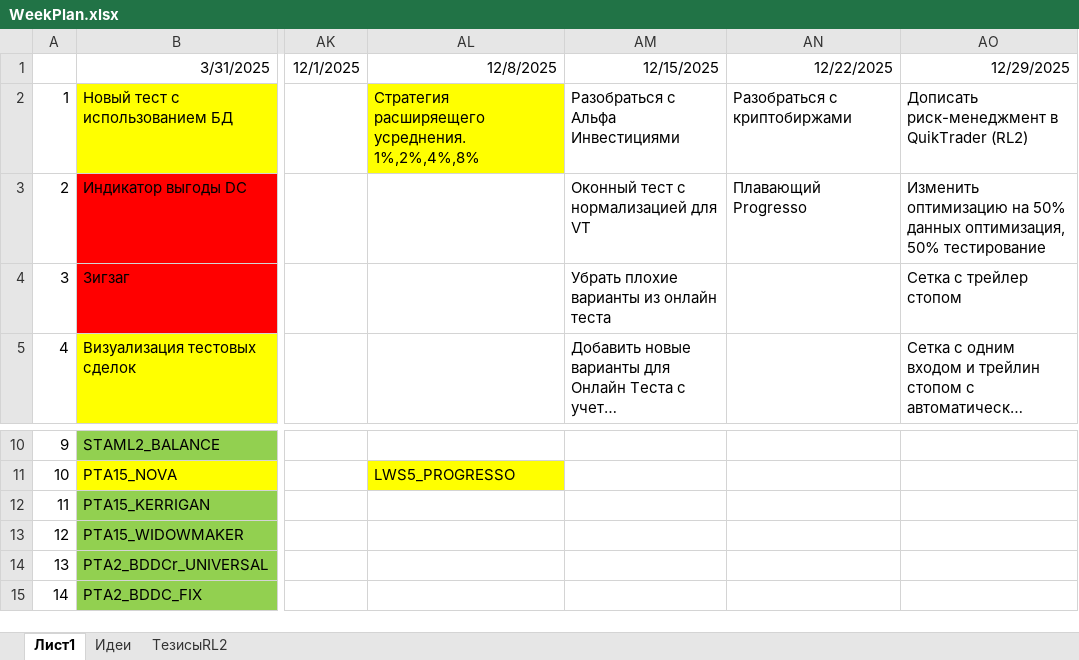
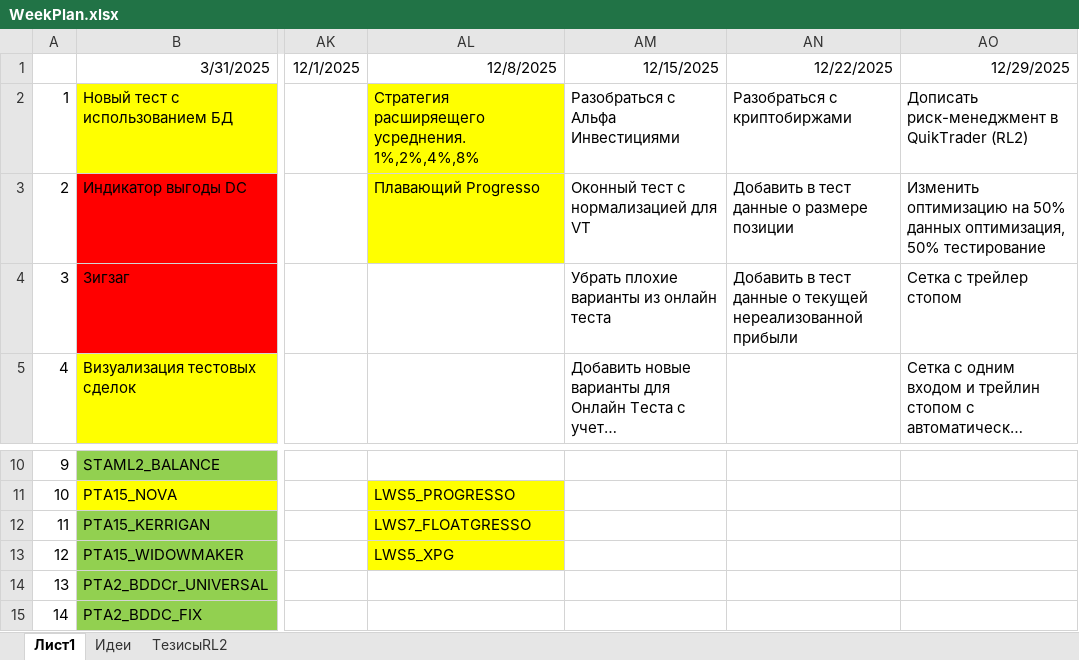
Before and after one commit to Anubis1Good/RichLaughter2, an Excel workbook: _other/WeekPlan.xlsx, sheet Лист1, drawn as a sheet; only a part is shown, gaps mark what is left out; long unchanged cells end in …; values as stored, in another font and other column widths than the file's, no borders; the diff names each change by its address in the sheet, - before the commit and + after, or states it on an @@ line.

```diff
--- a/_other/WeekPlan.xlsx (sheet Лист1)
+++ b/_other/WeekPlan.xlsx (sheet Лист1)
-AL3: (empty)
+AL3: Плавающий Progresso
-AL3 fill: none
+AL3 fill: #FFFF00
-AN3: Плавающий Progresso
+AN3: Добавить в тест данные о размере позиции
-AN4: (empty)
+AN4: Добавить в тест данные о текущей нереализованной прибыли
-AL12: (empty)
+AL12: LWS7_FLOATGRESSO
-AL12:AL13 fill: none
+AL12:AL13 fill: #FFFF00
-AL13: (empty)
+AL13: LWS5_XPG
```
Also changed, not shown: _other/ws_list.xlsx.
